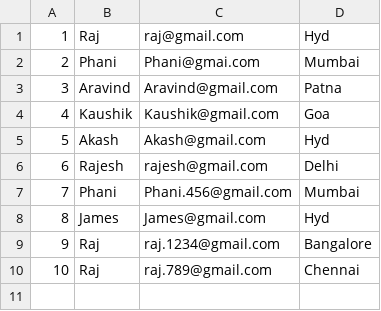
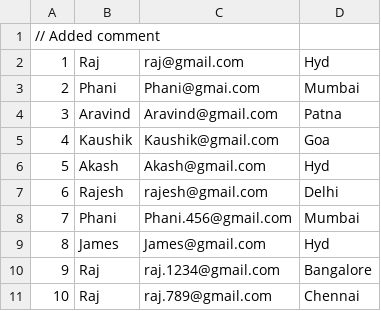
Before and after one commit to kaushikthommandra-rg/temp, a CSV file: DBMS/as2_data.csv, drawn as a sheet.

Commit message:
Update as2_data.csv

```diff
--- a/DBMS/as2_data.csv
+++ b/DBMS/as2_data.csv
@@ -1 +1,2 @@
+// Added comment
 1,Raj,raj@gmail.com,Hyd
```
